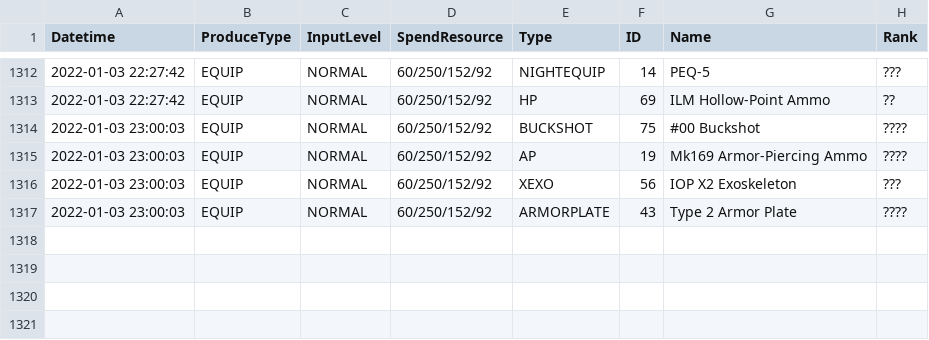
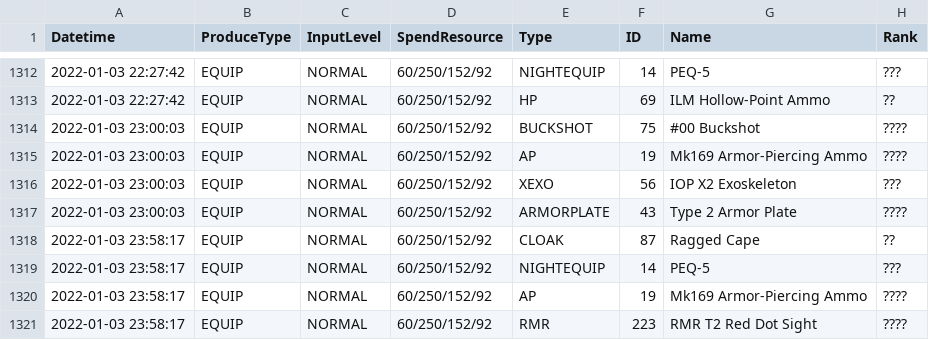
Before and after one commit to TheRealPetraLal/Info, a CSV file: Petra★Lal_878904_production.csv, drawn as a sheet; only a part is shown, gaps mark what is left out.

Commit message:
scheduled commit

```diff
--- a/Petra★Lal_878904_production.csv
+++ b/Petra★Lal_878904_production.csv
@@ -1317 +1317,5 @@ Datetime,ProduceType,InputLevel,SpendResource,Type,ID,Name,Rank
 2022-01-03 23:00:03,EQUIP,NORMAL,60/250/152/92,ARMORPLATE,43,Type 2 Armor Plate,????
+2022-01-03 23:58:17,EQUIP,NORMAL,60/250/152/92,CLOAK,87,Ragged Cape,??
+2022-01-03 23:58:17,EQUIP,NORMAL,60/250/152/92,NIGHTEQUIP,14,PEQ-5,???
+2022-01-03 23:58:17,EQUIP,NORMAL,60/250/152/92,AP,19,Mk169 Armor-Piercing Ammo,????
+2022-01-03 23:58:17,EQUIP,NORMAL,60/250/152/92,RMR,223,RMR T2 Red Dot Sight,????
```
